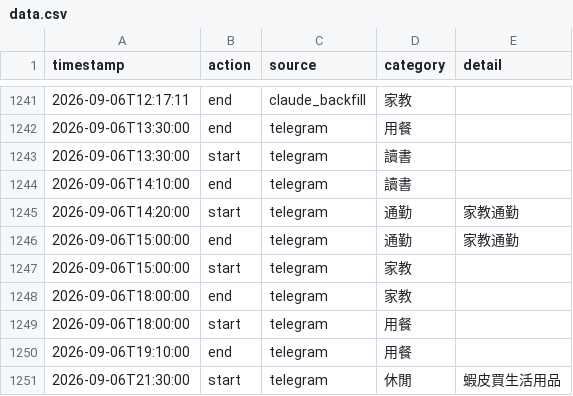
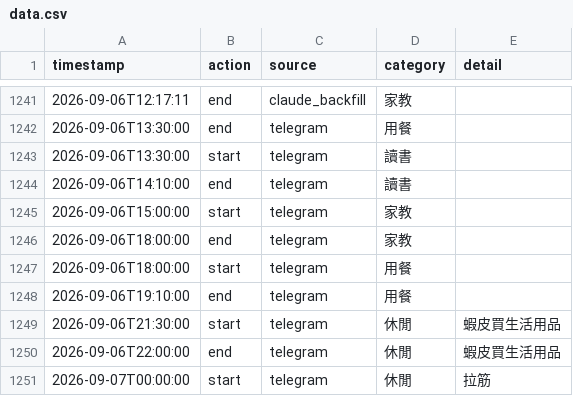
Before and after one commit to ssuyu0829/tt-f6a83b, a CSV file: data.csv, drawn as a sheet; only a part is shown, gaps mark what is left out; the shorter side is filled out with more unchanged rows.

Commit message:
sync 2026-09-07 14:32

```diff
--- a/data.csv
+++ b/data.csv
@@ -1244,4 +1244,2 @@ timestamp,action,source,category,detail
 2026-09-06T14:10:00,end,telegram,讀書,
-2026-09-06T14:20:00,start,telegram,通勤,家教通勤
-2026-09-06T15:00:00,end,telegram,通勤,家教通勤
 2026-09-06T15:00:00,start,telegram,家教,
```
